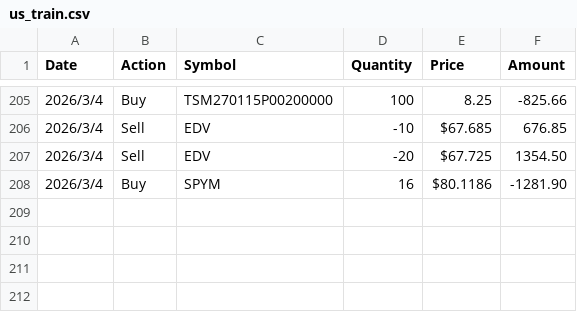
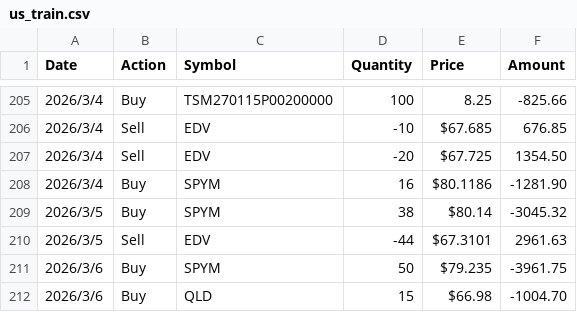
Before and after one commit to tim12332000/TW_ETF, a CSV file: us_train.csv, drawn as a sheet; only a part is shown, gaps mark what is left out; the diff names each change by its address in the sheet, - before the commit and + after, or states it on an @@ line.

```diff
--- a/us_train.csv
+++ b/us_train.csv
+row 209: 2026/3/5 | Buy | SPYM | 38 | $80.14 | -3045.32
+row 210: 2026/3/5 | Sell | EDV | -44 | $67.3101 | 2961.63
+row 211: 2026/3/6 | Buy | SPYM | 50 | $79.235 | -3961.75
+row 212: 2026/3/6 | Buy | QLD | 15 | $66.98 | -1004.70
```
Also changed, not shown: tw_train.csv, 47 other files.
